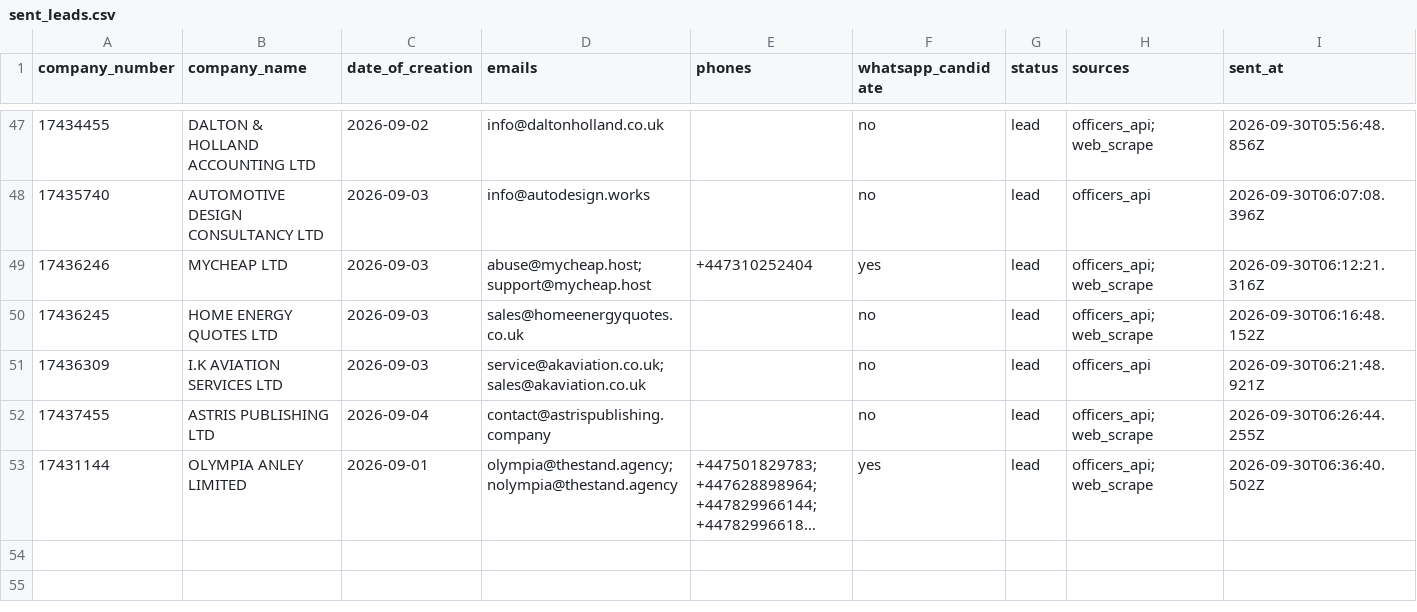
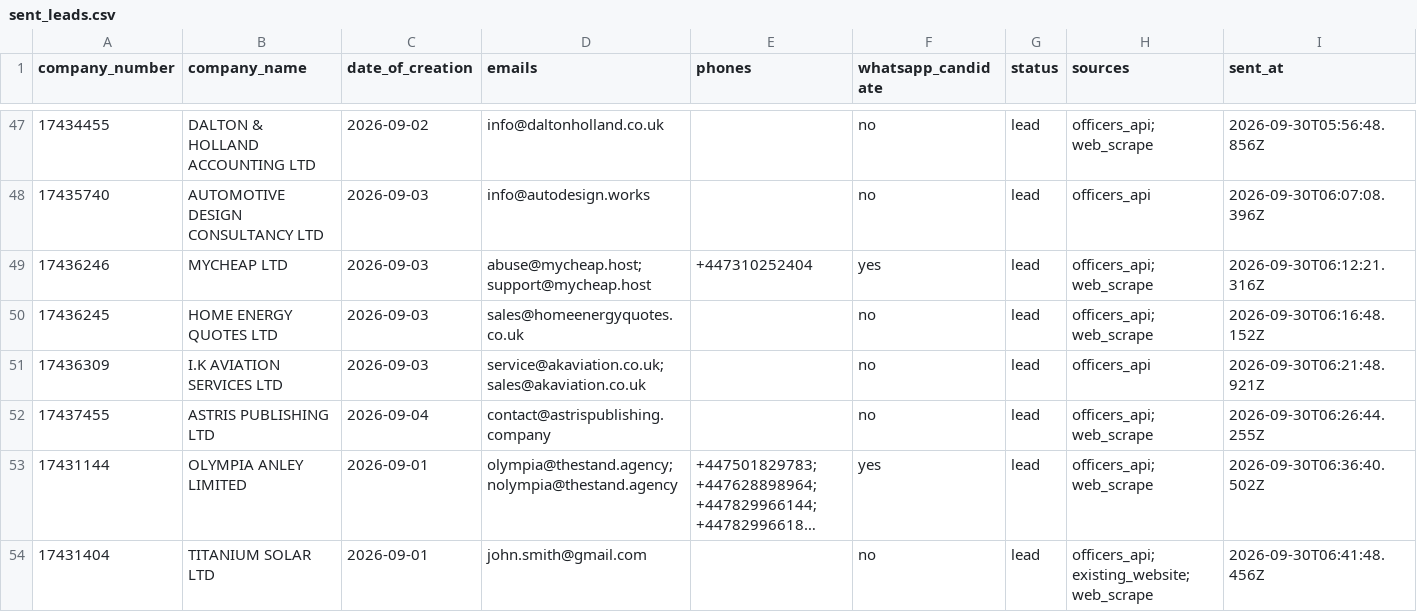
Before and after one commit to ops551/data-pipeline-test, a CSV file: sent_leads.csv, drawn as a sheet; only a part is shown, gaps mark what is left out; long unchanged cells end in …; the diff names each change by its address in the sheet, - before the commit and + after, or states it on an @@ line.

```diff
--- a/sent_leads.csv
+++ b/sent_leads.csv
+row 54: 17431404 | TITANIUM SOLAR LTD | 2026-09-01 | john.smith@gmail.com |  | no | lead | officers_api; existing_website; web_scrape | 2026-09-30T06:41:48.456Z
```
Also changed, not shown: candidates.csv, enriched.csv, 1 other file.
